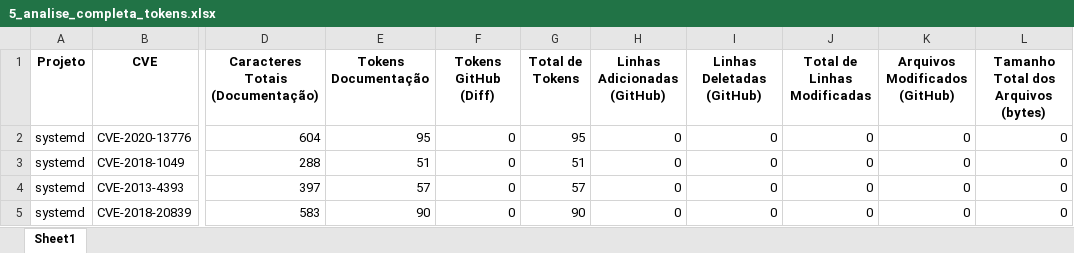
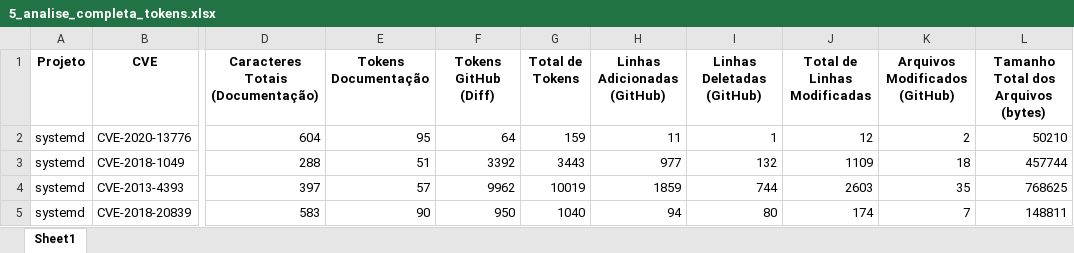
Before and after one commit to TCC-UFAPE/query20, an Excel workbook: 5_analise_completa_tokens.xlsx, sheet Sheet1, drawn as a sheet; only a part is shown, gaps mark what is left out; values as stored, in another font and other column widths than the file's, no borders; the diff covers the shown part only; the diff names each change by its address in the sheet, - before the commit and + after, or states it on an @@ line.

Commit message:
realizado analise

```diff
--- a/5_analise_completa_tokens.xlsx (sheet Sheet1)
+++ b/5_analise_completa_tokens.xlsx (sheet Sheet1)
-F2 (Tokens GitHub (Diff)): 0
+F2 (Tokens GitHub (Diff)): 64
-G2 (Total de Tokens): 95
+G2 (Total de Tokens): 159
-H2 (Linhas Adicionadas (GitHub)): 0
+H2 (Linhas Adicionadas (GitHub)): 11
-I2 (Linhas Deletadas (GitHub)): 0
+I2 (Linhas Deletadas (GitHub)): 1
-J2 (Total de Linhas Modificadas): 0
+J2 (Total de Linhas Modificadas): 12
-K2 (Arquivos Modificados (GitHub)): 0
+K2 (Arquivos Modificados (GitHub)): 2
-L2: 0
+L2: 50210
-F3 (Tokens GitHub (Diff)): 0
+F3 (Tokens GitHub (Diff)): 3392
-G3 (Total de Tokens): 51
+G3 (Total de Tokens): 3443
-H3 (Linhas Adicionadas (GitHub)): 0
+H3 (Linhas Adicionadas (GitHub)): 977
-I3 (Linhas Deletadas (GitHub)): 0
+I3 (Linhas Deletadas (GitHub)): 132
-J3 (Total de Linhas Modificadas): 0
+J3 (Total de Linhas Modificadas): 1109
-K3 (Arquivos Modificados (GitHub)): 0
+K3 (Arquivos Modificados (GitHub)): 18
-L3: 0
+L3: 457744
-F4 (Tokens GitHub (Diff)): 0
+F4 (Tokens GitHub (Diff)): 9962
-G4 (Total de Tokens): 57
+G4 (Total de Tokens): 10019
-H4 (Linhas Adicionadas (GitHub)): 0
+H4 (Linhas Adicionadas (GitHub)): 1859
-I4 (Linhas Deletadas (GitHub)): 0
+I4 (Linhas Deletadas (GitHub)): 744
-J4 (Total de Linhas Modificadas): 0
+J4 (Total de Linhas Modificadas): 2603
-K4 (Arquivos Modificados (GitHub)): 0
+K4 (Arquivos Modificados (GitHub)): 35
-L4: 0
+L4: 768625
-F5 (Tokens GitHub (Diff)): 0
+F5 (Tokens GitHub (Diff)): 950
-G5 (Total de Tokens): 90
+G5 (Total de Tokens): 1040
-H5 (Linhas Adicionadas (GitHub)): 0
+H5 (Linhas Adicionadas (GitHub)): 94
-I5 (Linhas Deletadas (GitHub)): 0
+I5 (Linhas Deletadas (GitHub)): 80
-J5 (Total de Linhas Modificadas): 0
+J5 (Total de Linhas Modificadas): 174
-K5 (Arquivos Modificados (GitHub)): 0
+K5 (Arquivos Modificados (GitHub)): 7
-L5: 0
+L5: 148811
```
Also changed, not shown: 6 added rows and 146 edited cells elsewhere in this sheet, 1_2_vulnerabilidades_por_projeto.xlsx, 3_vulnerabilidades_por_tipo.xlsx, 1 other file.
